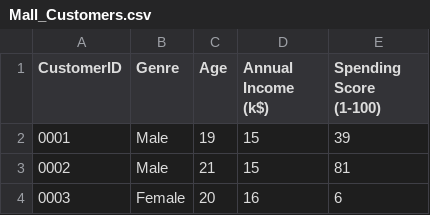
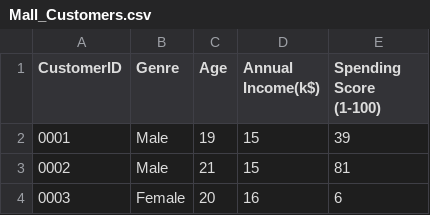
Before and after one commit to saudansari04/Customers-data-Clustering, a CSV file: Mall_Customers.csv, drawn as a sheet; only a part is shown.

Commit message:
Mall_Customers.csv

```diff
--- a/Mall_Customers.csv
+++ b/Mall_Customers.csv
@@ -1,2 +1,2 @@
-CustomerID,Genre,Age,Annual Income (k$),Spending Score (1-100)
+CustomerID,Genre,Age,Annual Income(k$),Spending Score (1-100)
 0001,Male,19,15,39
```
